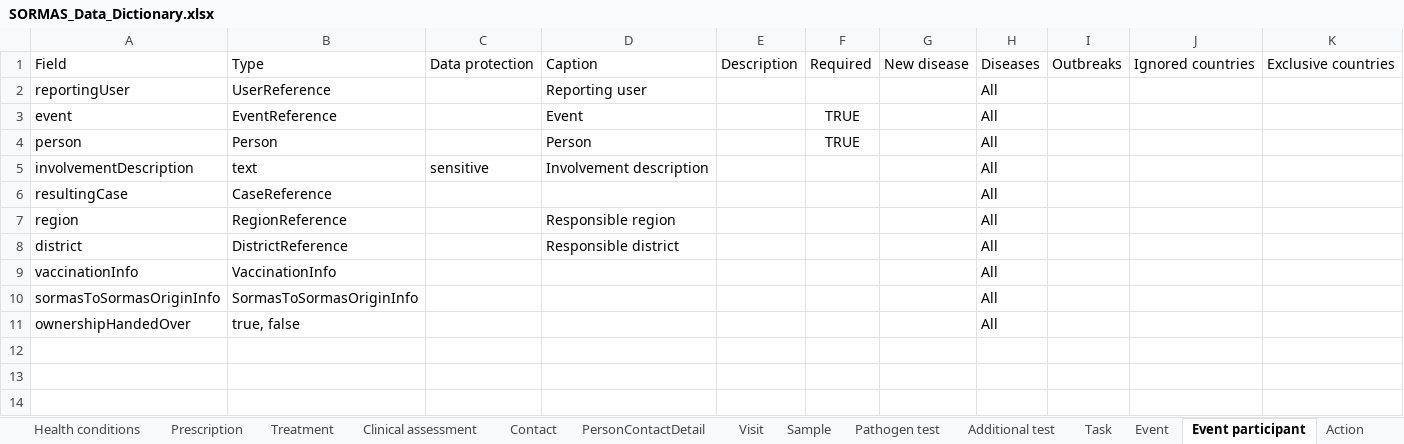
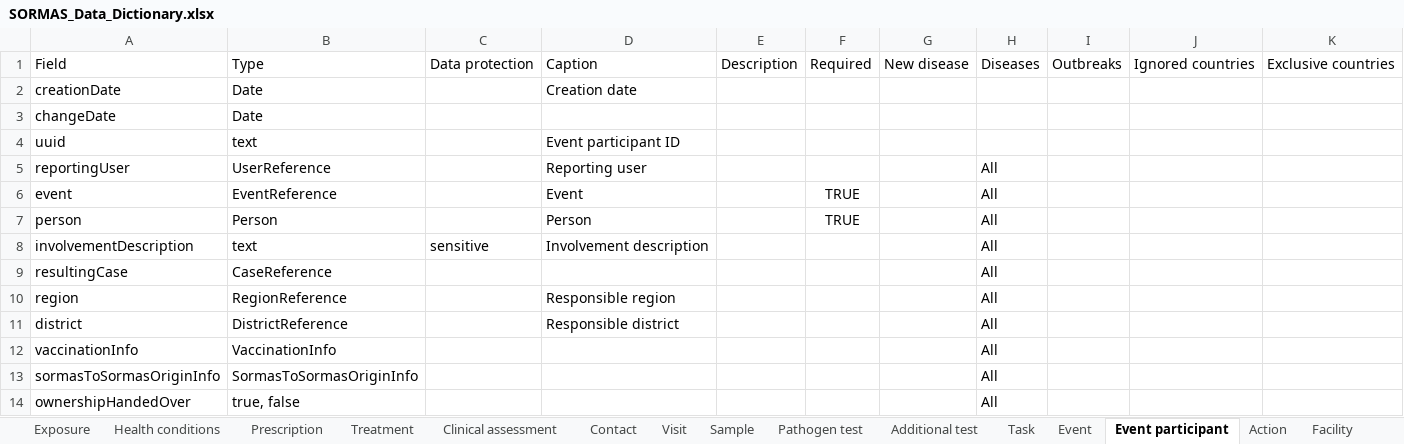
Before and after one commit to omoluabidotcom/APMIS-Project, an Excel workbook: sormas-api/src/main/resources/doc/SORMAS_Data_Dictionary.xlsx, sheet Event participant, drawn as a sheet; values as stored, in another font and other column widths than the file's, no borders; table styles not drawn; the diff names each change by its address in the sheet, - before the commit and + after, or states it on an @@ line.

```diff
--- a/sormas-api/src/main/resources/doc/SORMAS_Data_Dictionary.xlsx (sheet Event participant)
+++ b/sormas-api/src/main/resources/doc/SORMAS_Data_Dictionary.xlsx (sheet Event participant)
+row 2: creationDate | Date |  | Creation date
+row 3: changeDate | Date
+row 4: uuid | text |  | Event participant ID
```
Also changed, not shown: sheet User, sheet Sample, sheet Event, sheet Contact, sheet Person, sheet Case, 23 more sheets, other sheet tabs, 1 other file.
